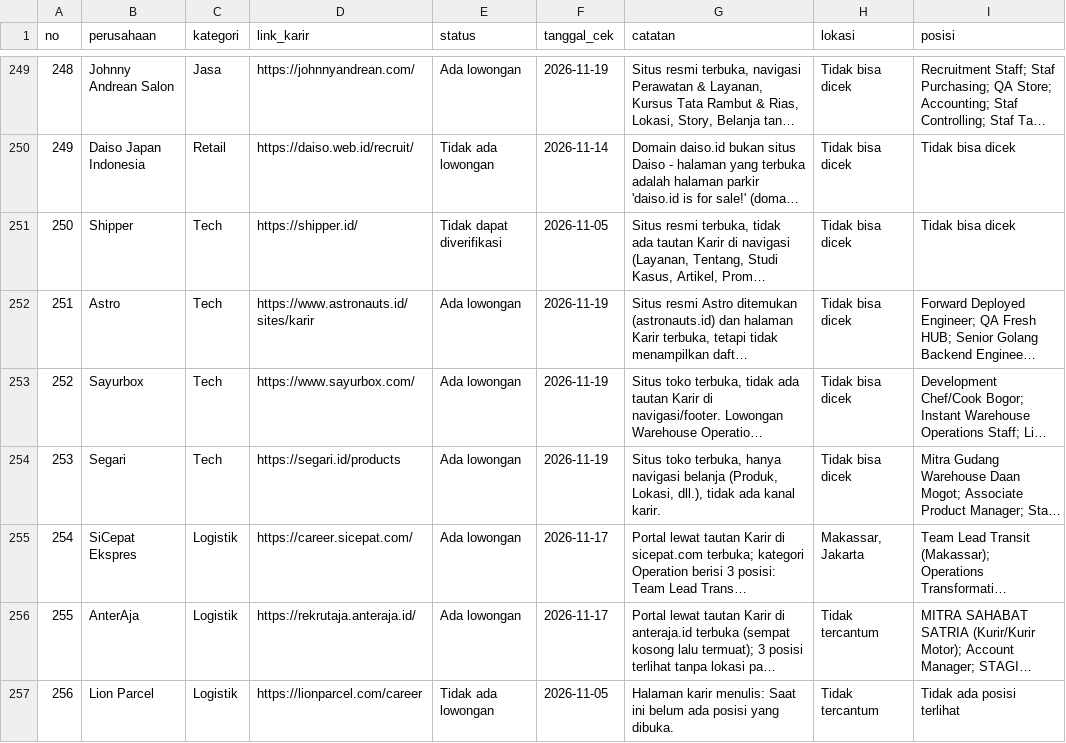
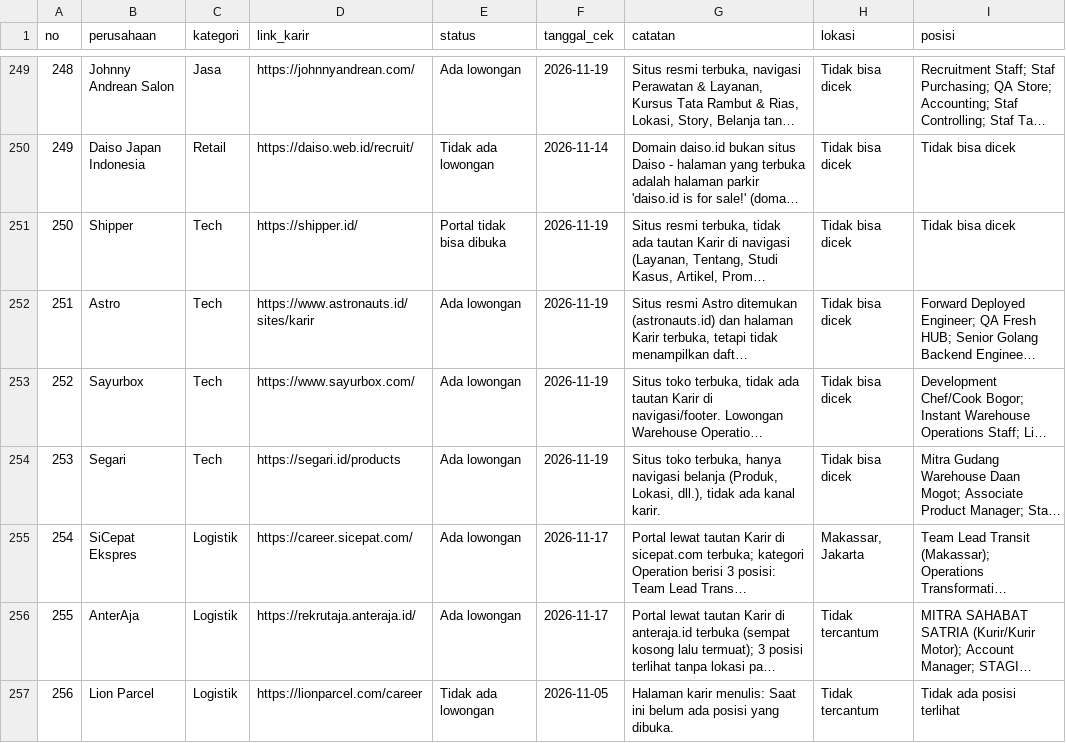
Before and after one commit to adiprmx/karir, a CSV file: data/daftar-link-karir.csv, drawn as a sheet; only a part is shown, gaps mark what is left out; long unchanged cells end in …; the diff covers the shown part only; the diff names each change by its address in the sheet, - before the commit and + after, or states it on an @@ line.

```diff
--- a/data/daftar-link-karir.csv
+++ b/data/daftar-link-karir.csv
-E251 (status): Tidak dapat diverifikasi
+E251 (status): Portal tidak bisa dibuka
-F251 (tanggal_cek): 2026-11-05
+F251 (tanggal_cek): 2026-11-19
```
Also changed, not shown: 20 edited cells elsewhere in this file, 3 other files.
